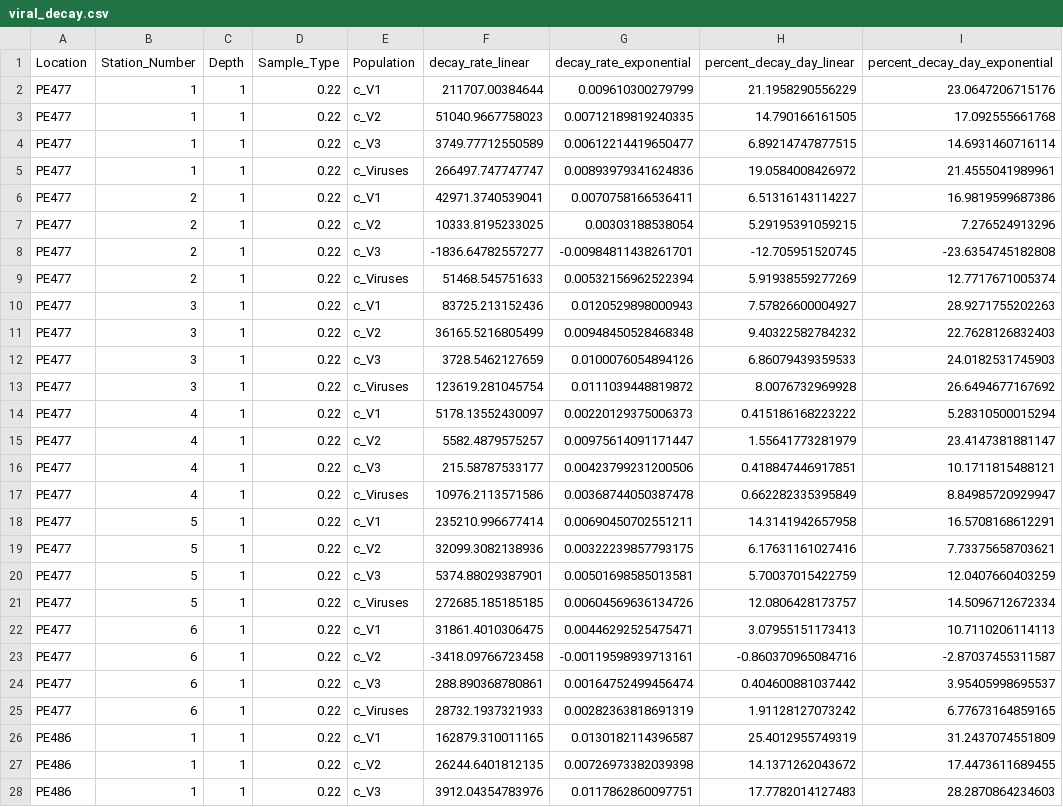
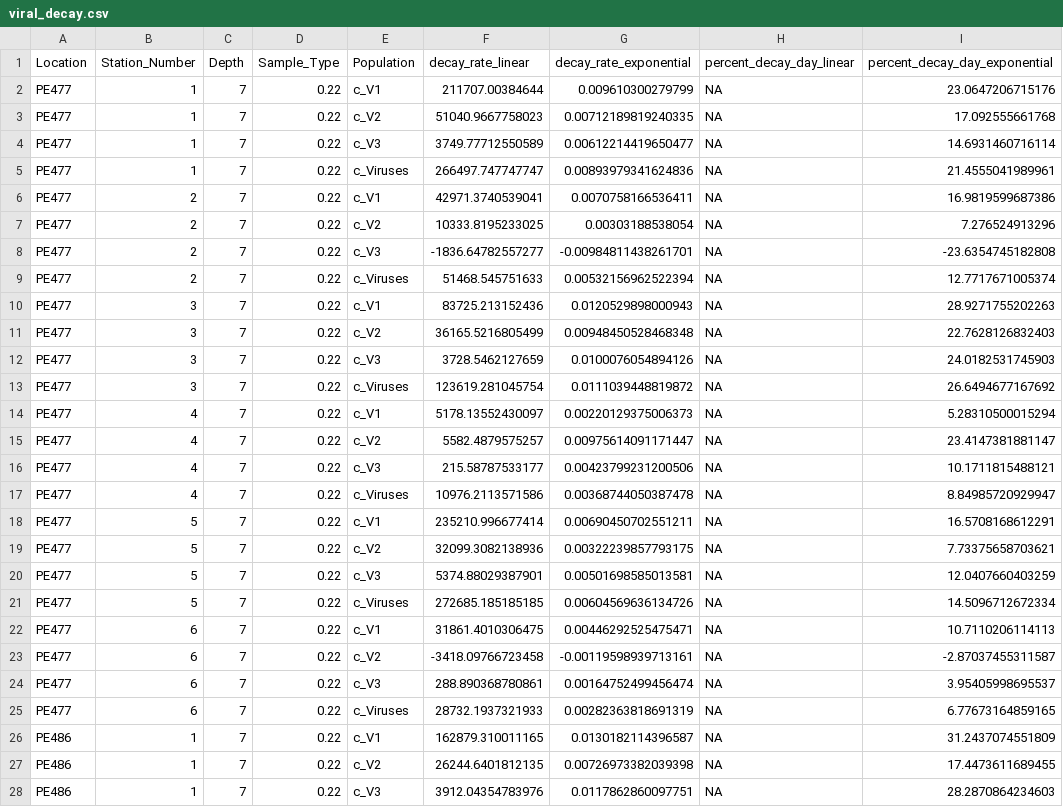
Before and after one commit to mdhishamshaikh/PE477_PE486_Viral_Production, a CSV file: results/viral_decay.csv, drawn as a sheet; only a part is shown; the diff covers the shown part only.

```diff
--- a/results/viral_decay.csv
+++ b/results/viral_decay.csv
@@ -1,28 +1,28 @@
 Location,Station_Number,Depth,Sample_Type,Population,decay_rate_linear,decay_rate_exponential,percent_decay_day_linear,percent_decay_day_exponential
-PE477,1,1,0.22,c_V1,211707.00384644,0.009610300279799,21.1958290556229,23.0647206715176
-PE477,1,1,0.22,c_V2,51040.9667758023,0.00712189819240335,14.790166161505,17.092555661768
-PE477,1,1,0.22,c_V3,3749.77712550589,0.00612214419650477,6.89214747877515,14.6931460716114
-PE477,1,1,0.22,c_Viruses,266497.747747747,0.00893979341624836,19.0584008426972,21.4555041989961
-PE477,2,1,0.22,c_V1,42971.3740539041,0.0070758166536411,6.51316143114227,16.9819599687386
-PE477,2,1,0.22,c_V2,10333.8195233025,0.00303188538054,5.29195391059215,7.276524913296
-PE477,2,1,0.22,c_V3,-1836.64782557277,-0.00984811438261701,-12.705951520745,-23.6354745182808
-PE477,2,1,0.22,c_Viruses,51468.545751633,0.00532156962522394,5.91938559277269,12.7717671005374
-PE477,3,1,0.22,c_V1,83725.213152436,0.0120529898000943,7.57826600004927,28.9271755202263
-PE477,3,1,0.22,c_V2,36165.5216805499,0.00948450528468348,9.40322582784232,22.7628126832403
-PE477,3,1,0.22,c_V3,3728.5462127659,0.0100076054894126,6.86079439359533,24.0182531745903
-PE477,3,1,0.22,c_Viruses,123619.281045754,0.0111039448819872,8.0076732969928,26.6494677167692
-PE477,4,1,0.22,c_V1,5178.13552430097,0.00220129375006373,0.415186168223222,5.28310500015294
-PE477,4,1,0.22,c_V2,5582.4879575257,0.00975614091171447,1.55641773281979,23.4147381881147
-PE477,4,1,0.22,c_V3,215.58787533177,0.00423799231200506,0.418847446917851,10.1711815488121
-PE477,4,1,0.22,c_Viruses,10976.2113571586,0.00368744050387478,0.662282335395849,8.84985720929947
-PE477,5,1,0.22,c_V1,235210.996677414,0.00690450702551211,14.3141942657958,16.5708168612291
-PE477,5,1,0.22,c_V2,32099.3082138936,0.00322239857793175,6.17631161027416,7.73375658703621
-PE477,5,1,0.22,c_V3,5374.88029387901,0.00501698585013581,5.70037015422759,12.0407660403259
-PE477,5,1,0.22,c_Viruses,272685.185185185,0.00604569636134726,12.0806428173757,14.5096712672334
-PE477,6,1,0.22,c_V1,31861.4010306475,0.00446292525475471,3.07955151173413,10.7110206114113
-PE477,6,1,0.22,c_V2,-3418.09766723458,-0.00119598939713161,-0.860370965084716,-2.87037455311587
-PE477,6,1,0.22,c_V3,288.890368780861,0.00164752499456474,0.404600881037442,3.95405998695537
-PE477,6,1,0.22,c_Viruses,28732.1937321933,0.00282363818691319,1.91128127073242,6.77673164859165
-PE486,1,1,0.22,c_V1,162879.310011165,0.0130182114396587,25.4012955749319,31.2437074551809
-PE486,1,1,0.22,c_V2,26244.6401812135,0.00726973382039398,14.1371262043672,17.4473611689455
-PE486,1,1,0.22,c_V3,3912.04354783976,0.0117862860097751,17.7782014127483,28.2870864234603
+PE477,1,7,0.22,c_V1,211707.00384644,0.009610300279799,NA,23.0647206715176
+PE477,1,7,0.22,c_V2,51040.9667758023,0.00712189819240335,NA,17.092555661768
+PE477,1,7,0.22,c_V3,3749.77712550589,0.00612214419650477,NA,14.6931460716114
+PE477,1,7,0.22,c_Viruses,266497.747747747,0.00893979341624836,NA,21.4555041989961
+PE477,2,7,0.22,c_V1,42971.3740539041,0.0070758166536411,NA,16.9819599687386
+PE477,2,7,0.22,c_V2,10333.8195233025,0.00303188538054,NA,7.276524913296
+PE477,2,7,0.22,c_V3,-1836.64782557277,-0.00984811438261701,NA,-23.6354745182808
+PE477,2,7,0.22,c_Viruses,51468.545751633,0.00532156962522394,NA,12.7717671005374
+PE477,3,7,0.22,c_V1,83725.213152436,0.0120529898000943,NA,28.9271755202263
+PE477,3,7,0.22,c_V2,36165.5216805499,0.00948450528468348,NA,22.7628126832403
+PE477,3,7,0.22,c_V3,3728.5462127659,0.0100076054894126,NA,24.0182531745903
+PE477,3,7,0.22,c_Viruses,123619.281045754,0.0111039448819872,NA,26.6494677167692
+PE477,4,7,0.22,c_V1,5178.13552430097,0.00220129375006373,NA,5.28310500015294
+PE477,4,7,0.22,c_V2,5582.4879575257,0.00975614091171447,NA,23.4147381881147
+PE477,4,7,0.22,c_V3,215.58787533177,0.00423799231200506,NA,10.1711815488121
+PE477,4,7,0.22,c_Viruses,10976.2113571586,0.00368744050387478,NA,8.84985720929947
+PE477,5,7,0.22,c_V1,235210.996677414,0.00690450702551211,NA,16.5708168612291
+PE477,5,7,0.22,c_V2,32099.3082138936,0.00322239857793175,NA,7.73375658703621
+PE477,5,7,0.22,c_V3,5374.88029387901,0.00501698585013581,NA,12.0407660403259
+PE477,5,7,0.22,c_Viruses,272685.185185185,0.00604569636134726,NA,14.5096712672334
+PE477,6,7,0.22,c_V1,31861.4010306475,0.00446292525475471,NA,10.7110206114113
+PE477,6,7,0.22,c_V2,-3418.09766723458,-0.00119598939713161,NA,-2.87037455311587
+PE477,6,7,0.22,c_V3,288.890368780861,0.00164752499456474,NA,3.95405998695537
+PE477,6,7,0.22,c_Viruses,28732.1937321933,0.00282363818691319,NA,6.77673164859165
+PE486,1,7,0.22,c_V1,162879.310011165,0.0130182114396587,NA,31.2437074551809
+PE486,1,7,0.22,c_V2,26244.6401812135,0.00726973382039398,NA,17.4473611689455
+PE486,1,7,0.22,c_V3,3912.04354783976,0.0117862860097751,NA,28.2870864234603
```
Also changed, not shown: 50 edited cells elsewhere in this file, 6 other files.
